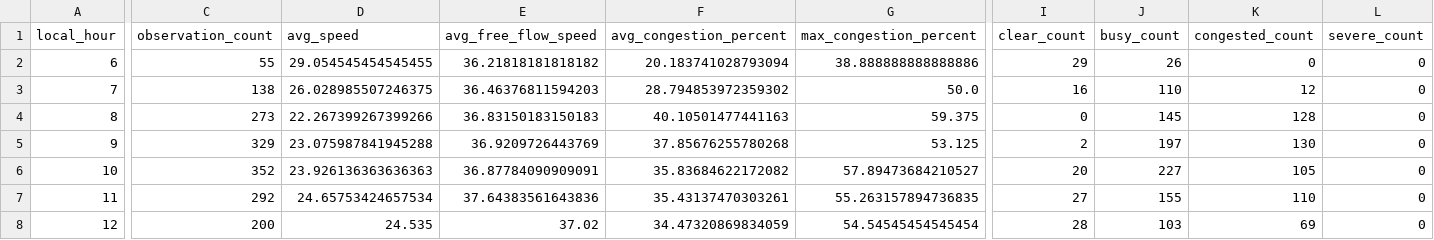
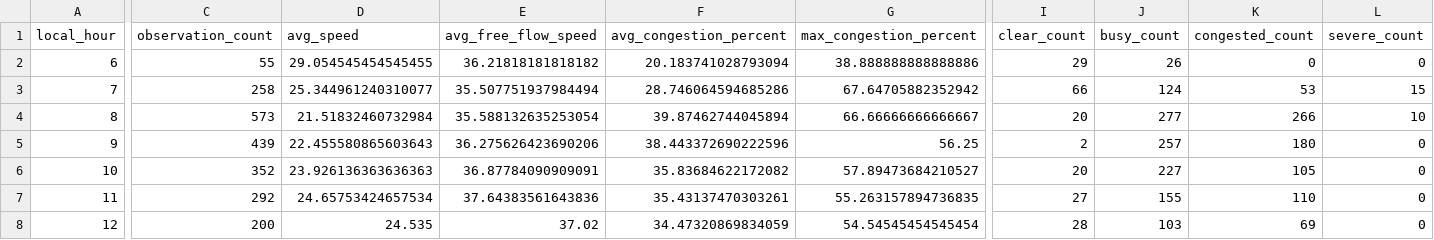
Before and after one commit to LeQuangThang205/hanoi-traffic-analytics, a CSV file: data/processed/hourly_summary.csv, drawn as a sheet; only a part is shown, gaps mark what is left out; the diff covers the shown part only; the diff names each change by its address in the sheet, - before the commit and + after, or states it on an @@ line.

```diff
--- a/data/processed/hourly_summary.csv
+++ b/data/processed/hourly_summary.csv
-C3 (observation_count): 138
+C3 (observation_count): 258
-D3 (avg_speed): 26.028985507246375
+D3 (avg_speed): 25.344961240310077
-E3 (avg_free_flow_speed): 36.46376811594203
+E3 (avg_free_flow_speed): 35.507751937984494
-F3 (avg_congestion_percent): 28.794853972359302
+F3 (avg_congestion_percent): 28.746064594685286
-G3 (max_congestion_percent): 50.0
+G3 (max_congestion_percent): 67.64705882352942
-I3 (clear_count): 16
+I3 (clear_count): 66
-J3 (busy_count): 110
+J3 (busy_count): 124
-K3 (congested_count): 12
+K3 (congested_count): 53
-L3 (severe_count): 0
+L3 (severe_count): 15
-C4 (observation_count): 273
+C4 (observation_count): 573
-D4 (avg_speed): 22.267399267399266
+D4 (avg_speed): 21.51832460732984
-E4 (avg_free_flow_speed): 36.83150183150183
+E4 (avg_free_flow_speed): 35.588132635253054
-F4 (avg_congestion_percent): 40.10501477441163
+F4 (avg_congestion_percent): 39.87462744045894
-G4 (max_congestion_percent): 59.375
+G4 (max_congestion_percent): 66.66666666666667
-I4 (clear_count): 0
+I4 (clear_count): 20
-J4 (busy_count): 145
+J4 (busy_count): 277
-K4 (congested_count): 128
+K4 (congested_count): 266
-L4 (severe_count): 0
+L4 (severe_count): 10
-C5 (observation_count): 329
+C5 (observation_count): 439
-D5 (avg_speed): 23.075987841945288
+D5 (avg_speed): 22.455580865603643
-E5 (avg_free_flow_speed): 36.9209726443769
+E5 (avg_free_flow_speed): 36.275626423690206
-F5 (avg_congestion_percent): 37.85676255780268
+F5 (avg_congestion_percent): 38.443372690222596
-G5 (max_congestion_percent): 53.125
+G5 (max_congestion_percent): 56.25
-J5 (busy_count): 197
+J5 (busy_count): 257
-K5 (congested_count): 130
+K5 (congested_count): 180
```
Also changed, not shown: 1 added row and 45 edited cells elsewhere in this file, data/processed/road_summary.csv, data/processed/weather_summary.csv, 40 other files.
